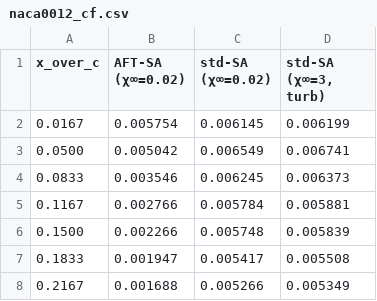
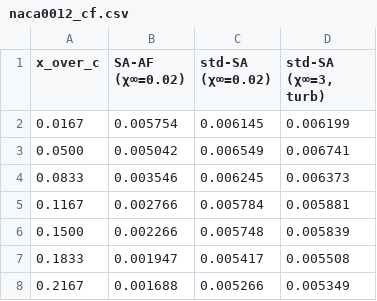
Before and after one commit to qiqi/aft-sa, a CSV file: paper/data/naca0012_cf.csv, drawn as a sheet; only a part is shown.

```diff
--- a/paper/data/naca0012_cf.csv
+++ b/paper/data/naca0012_cf.csv
@@ -1,2 +1,2 @@
-x_over_c,AFT-SA  (χ∞=0.02),std-SA  (χ∞=0.02),"std-SA  (χ∞=3, turb)"
+x_over_c,SA-AF  (χ∞=0.02),std-SA  (χ∞=0.02),"std-SA  (χ∞=3, turb)"
 0.0167,0.005754,0.006145,0.006199
```
Also changed, not shown: 41 other files.
